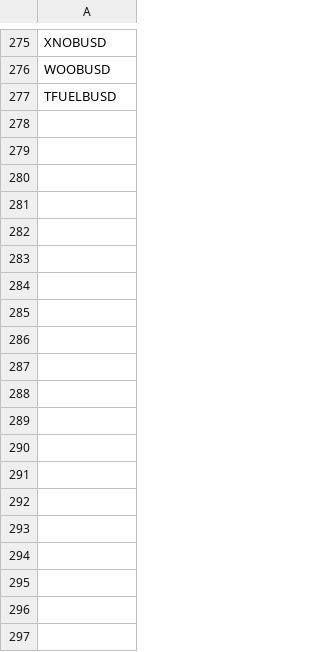
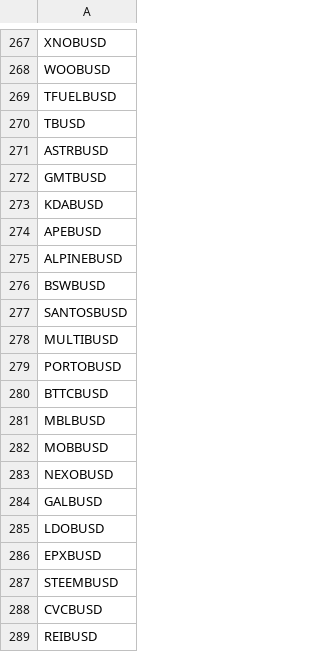
Before and after one commit to phpweb/csvfastapi, a CSV file: tickers_and_pine/all_busd.csv, drawn as a sheet; only a part is shown, gaps mark what is left out; the diff covers the shown part only; the diff names each change by its address in the sheet, - before the commit and + after, or states it on an @@ line.

```diff
--- a/tickers_and_pine/all_busd.csv
+++ b/tickers_and_pine/all_busd.csv
+row 270: TBUSD
+row 271: ASTRBUSD
+row 272: GMTBUSD
+row 273: KDABUSD
+row 274: APEBUSD
+row 275: ALPINEBUSD
+row 276: BSWBUSD
+row 277: SANTOSBUSD
+row 278: MULTIBUSD
+row 279: PORTOBUSD
+row 280: BTTCBUSD
+row 281: MBLBUSD
+row 282: MOBBUSD
+row 283: NEXOBUSD
+row 284: GALBUSD
+row 285: LDOBUSD
+row 286: EPXBUSD
+row 287: STEEMBUSD
+row 288: CVCBUSD
+row 289: REIBUSD
```
Also changed, not shown: 16 added rows and 10 removed rows elsewhere in this file, tickers_and_pine/all_usdt.csv, tickers_and_pine/intersect.csv, 18 other files.
